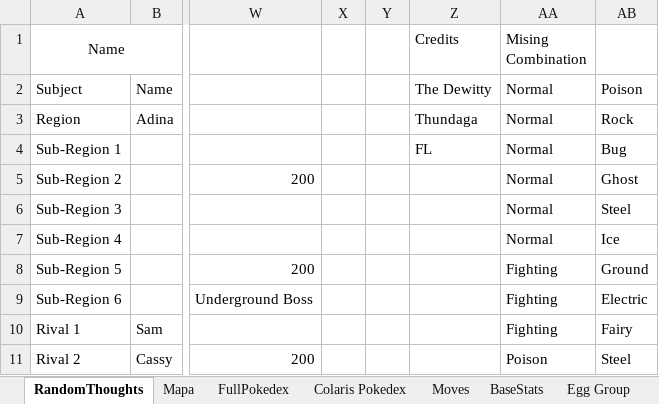
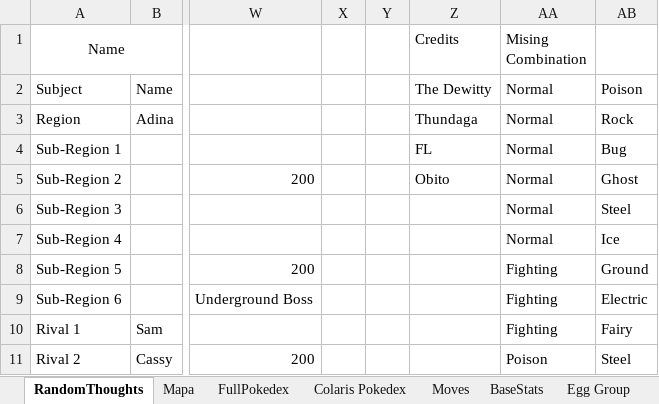
Before and after one commit to Dordevic/Pokemon-Open-Sky, an Excel workbook: Pokemon Open Sky/NotasDeAvance.xlsx, sheet RandomThoughts, drawn as a sheet; only a part is shown, gaps mark what is left out; values as stored, in another font and other column widths than the file's, no borders; the diff names each change by its address in the sheet, - before the commit and + after, or states it on an @@ line.

```diff
--- a/Pokemon Open Sky/NotasDeAvance.xlsx (sheet RandomThoughts)
+++ b/Pokemon Open Sky/NotasDeAvance.xlsx (sheet RandomThoughts)
-Z5 (Credits): (empty)
+Z5 (Credits): Obito
```
Also changed, not shown: 40 other files.
